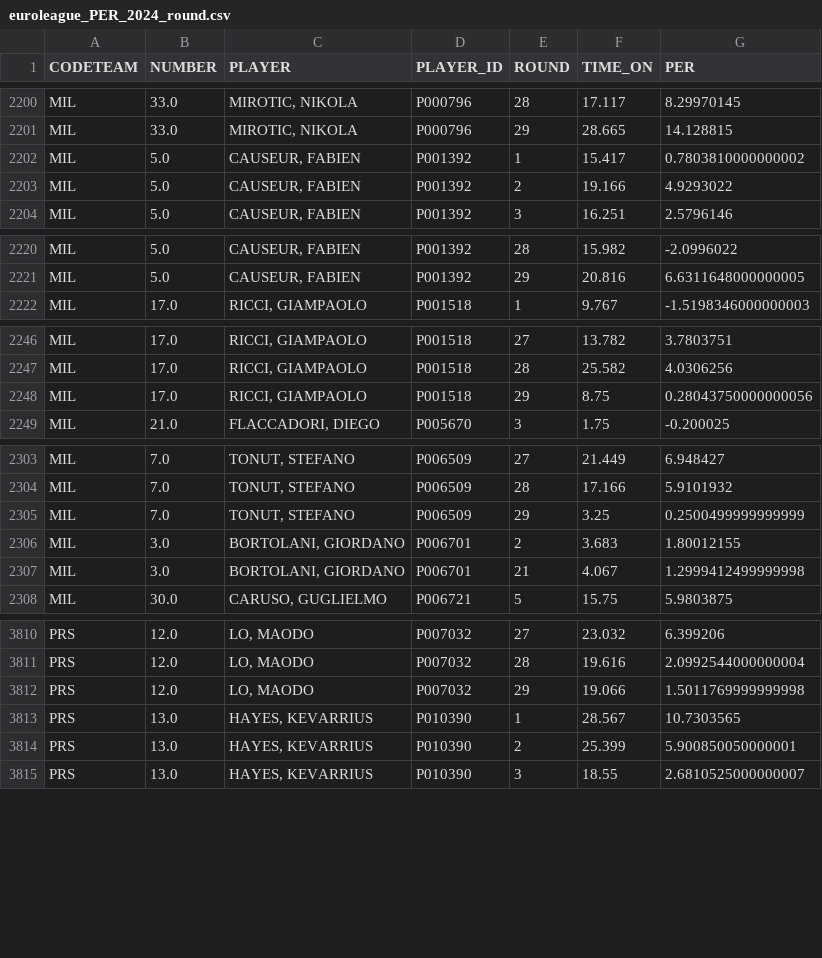
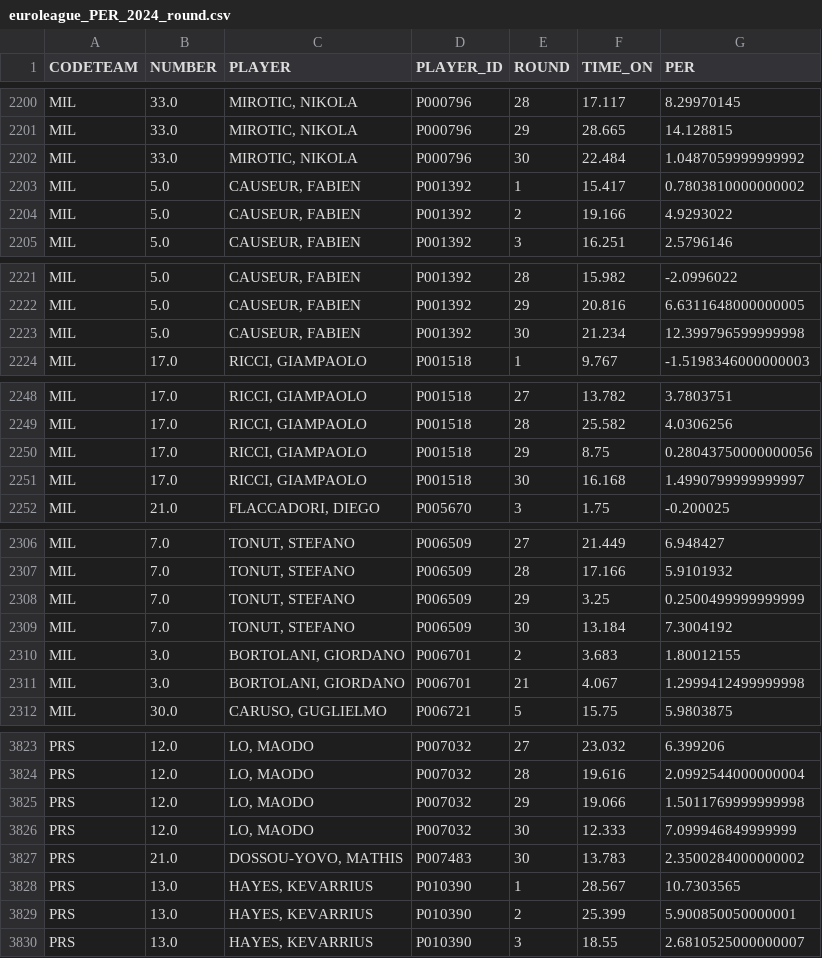
Before and after one commit to gpain1999/Euroleague_Eurocup_Analyses, a CSV file: datas/euroleague_PER_2024_round.csv, drawn as a sheet; only a part is shown, gaps mark what is left out; the diff covers the shown part only; the diff names each change by its address in the sheet, - before the commit and + after, or states it on an @@ line.

```diff
--- a/datas/euroleague_PER_2024_round.csv
+++ b/datas/euroleague_PER_2024_round.csv
+row 2202: MIL | 33.0 | MIROTIC, NIKOLA | P000796 | 30 | 22.484 | 1.0487059999999992
+row 2223: MIL | 5.0 | CAUSEUR, FABIEN | P001392 | 30 | 21.234 | 12.399796599999998
+row 2251: MIL | 17.0 | RICCI, GIAMPAOLO | P001518 | 30 | 16.168 | 1.4990799999999997
+row 2309: MIL | 7.0 | TONUT, STEFANO | P006509 | 30 | 13.184 | 7.3004192
+row 3826: PRS | 12.0 | LO, MAODO | P007032 | 30 | 12.333 | 7.099946849999999
+row 3827: PRS | 21.0 | DOSSOU-YOVO, MATHIS | P007483 | 30 | 13.783 | 2.3500284000000002
```
Also changed, not shown: 17 added rows elsewhere in this file, datas/euroleague_evolscore_2024.csv, datas/euroleague_five_evol_2024.csv, 7 other files.
